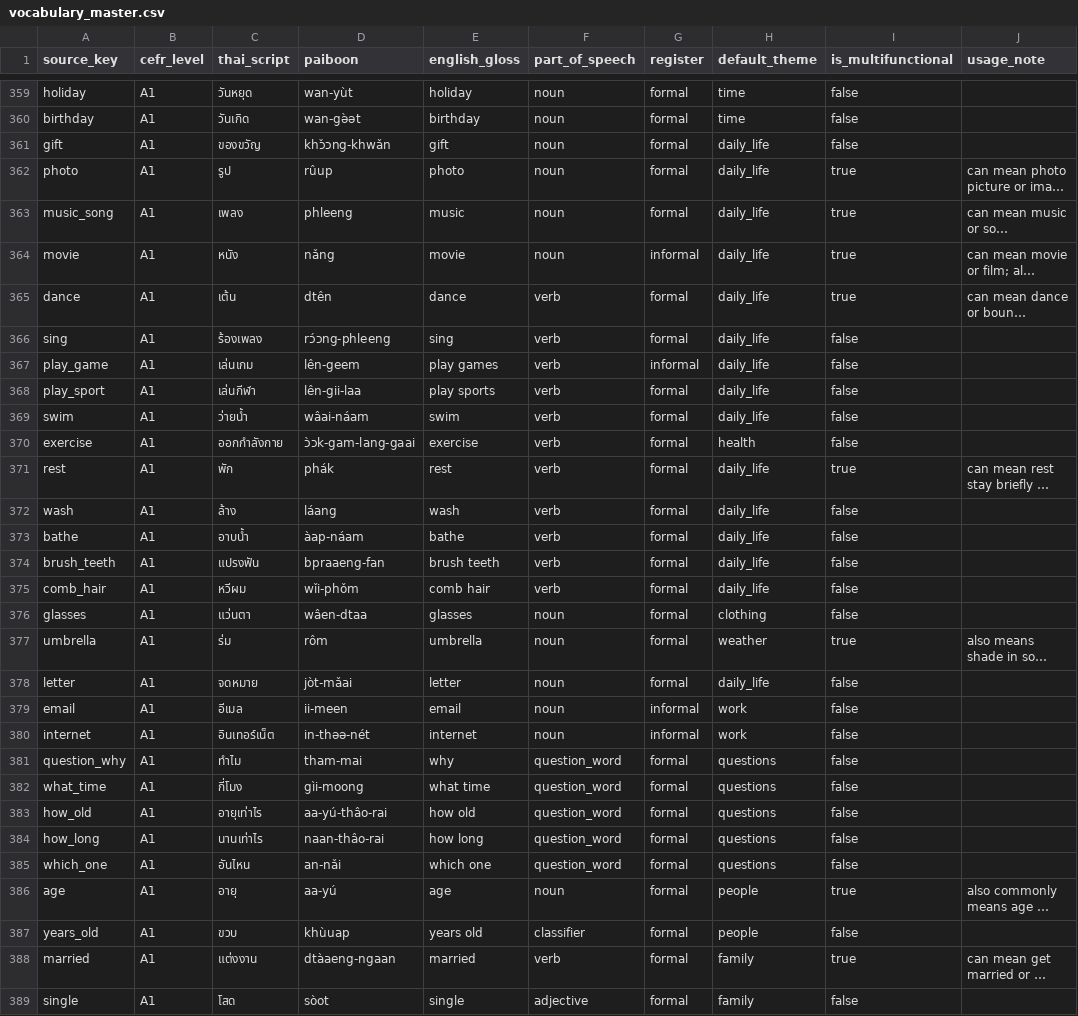
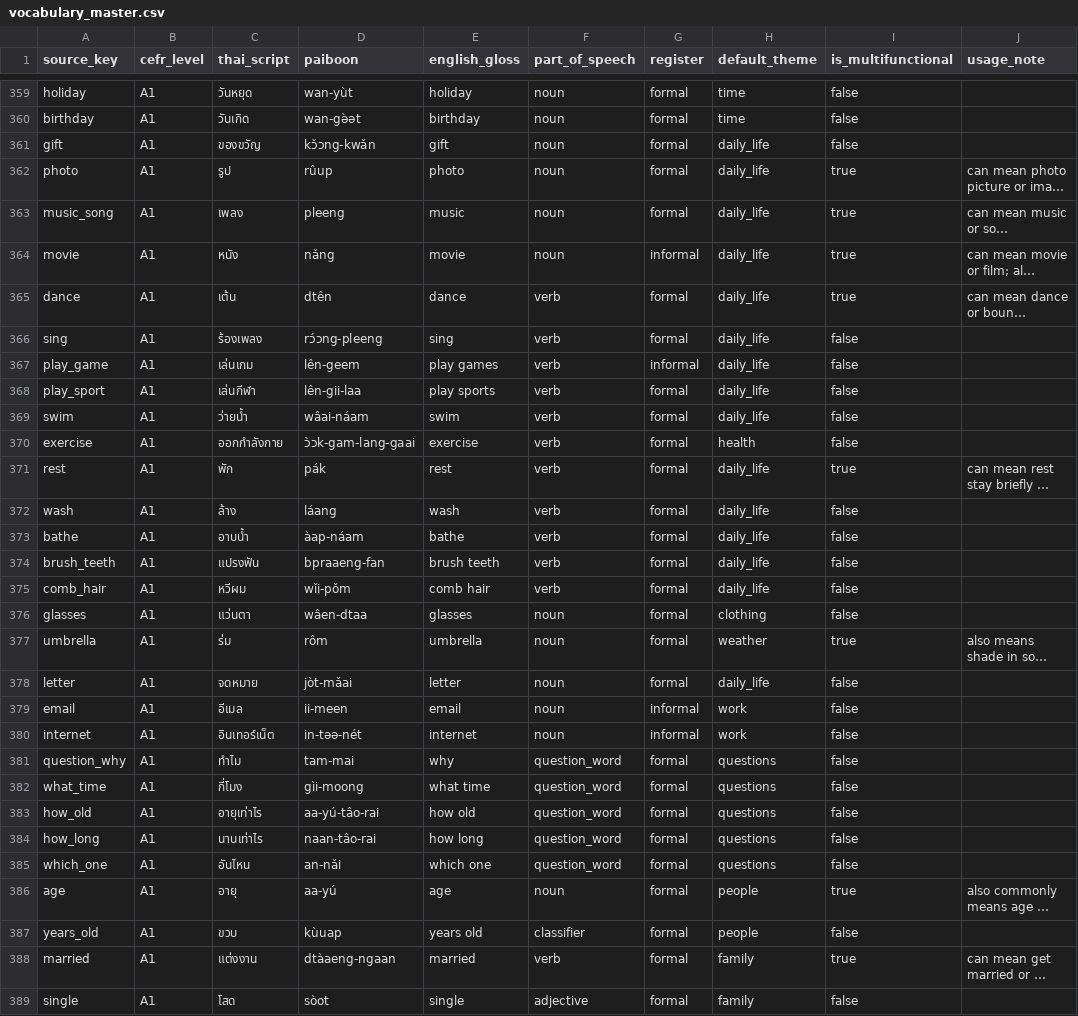
Before and after one commit to ozewieze/thai-app, a CSV file: supabase/seed-data/master/csv/vocabulary_master.csv, drawn as a sheet; only a part is shown, gaps mark what is left out; long unchanged cells end in …; the diff covers the shown part only; the diff names each change by its address in the sheet, - before the commit and + after, or states it on an @@ line.

```diff
--- a/supabase/seed-data/master/csv/vocabulary_master.csv
+++ b/supabase/seed-data/master/csv/vocabulary_master.csv
-D361 (paiboon): khɔ̌ɔng-khwǎn
+D361 (paiboon): kɔ̌ɔng-kwǎn
-D363 (paiboon): phleeng
+D363 (paiboon): pleeng
-D366 (paiboon): rɔ́ɔng-phleeng
+D366 (paiboon): rɔ́ɔng-pleeng
-D371 (paiboon): phák
+D371 (paiboon): pák
-D375 (paiboon): wǐi-phǒm
+D375 (paiboon): wǐi-pǒm
-D380 (paiboon): in-thəə-nét
+D380 (paiboon): in-təə-nét
-D381 (paiboon): tham-mai
+D381 (paiboon): tam-mai
-D383 (paiboon): aa-yú-thâo-rai
+D383 (paiboon): aa-yú-tâo-rai
-D384 (paiboon): naan-thâo-rai
+D384 (paiboon): naan-tâo-rai
-D387 (paiboon): khùuap
+D387 (paiboon): kùuap
```
Also changed, not shown: 157 edited cells elsewhere in this file, 11 other files.
